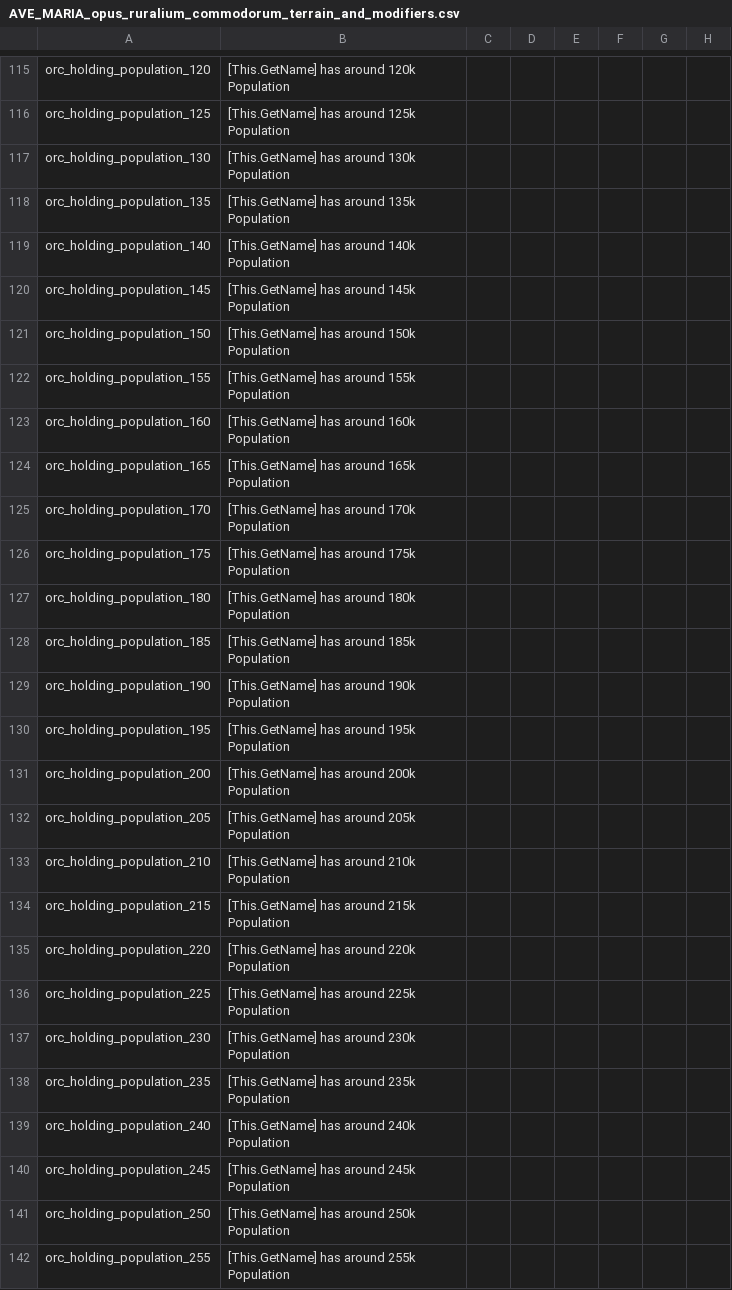
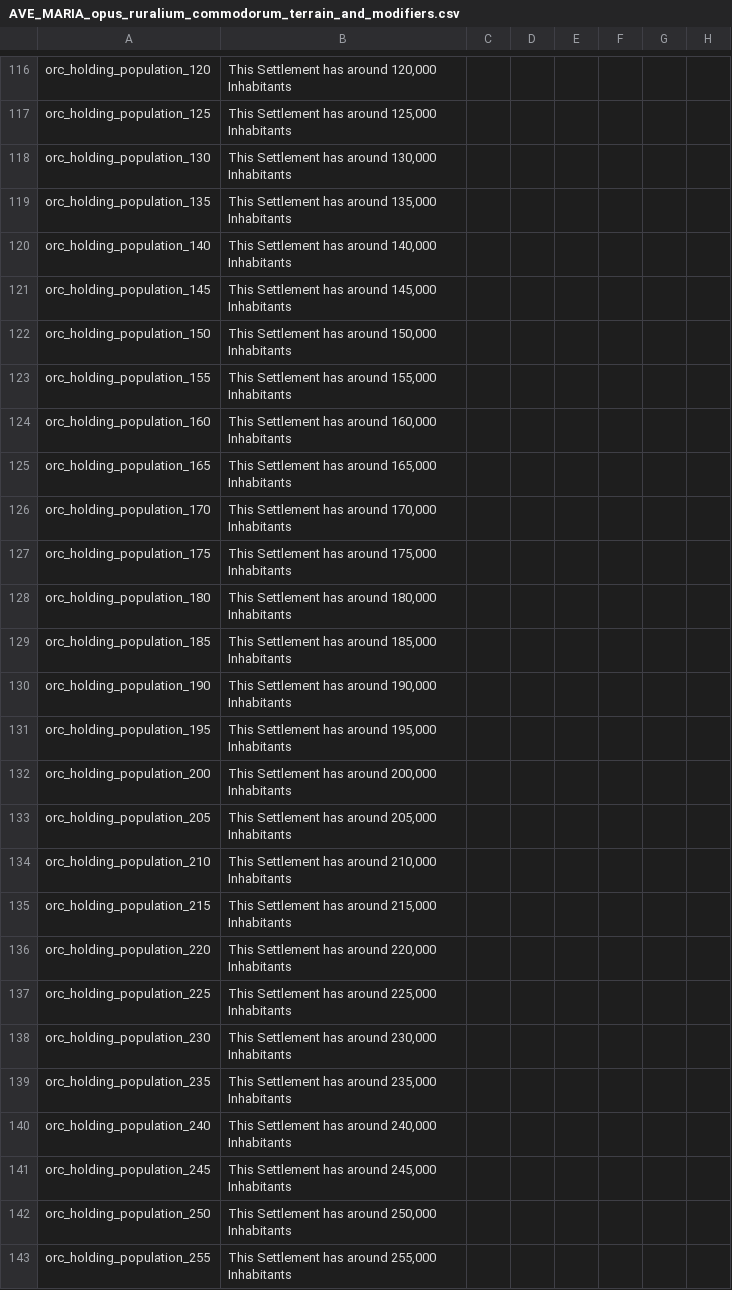
Before and after one commit to alltheatreides/AVE_MARIA, a CSV file: localisation/AVE_MARIA_opus_ruralium_commodorum_terrain_and_modifiers.csv, drawn as a sheet; only a part is shown, gaps mark what is left out; addresses are those after the commit; the diff covers the shown part only; the diff names each change by its address in the sheet, - before the commit and + after, or states it on an @@ line.

```diff
--- a/localisation/AVE_MARIA_opus_ruralium_commodorum_terrain_and_modifiers.csv
+++ b/localisation/AVE_MARIA_opus_ruralium_commodorum_terrain_and_modifiers.csv
-B116: [This.GetName] has around 120k Population
+B116: This Settlement has around 120,000 Inhabitants
-B117: [This.GetName] has around 125k Population
+B117: This Settlement has around 125,000 Inhabitants
-B118: [This.GetName] has around 130k Population
+B118: This Settlement has around 130,000 Inhabitants
-B119: [This.GetName] has around 135k Population
+B119: This Settlement has around 135,000 Inhabitants
-B120: [This.GetName] has around 140k Population
+B120: This Settlement has around 140,000 Inhabitants
-B121: [This.GetName] has around 145k Population
+B121: This Settlement has around 145,000 Inhabitants
-B122: [This.GetName] has around 150k Population
+B122: This Settlement has around 150,000 Inhabitants
-B123: [This.GetName] has around 155k Population
+B123: This Settlement has around 155,000 Inhabitants
-B124: [This.GetName] has around 160k Population
+B124: This Settlement has around 160,000 Inhabitants
-B125: [This.GetName] has around 165k Population
+B125: This Settlement has around 165,000 Inhabitants
-B126: [This.GetName] has around 170k Population
+B126: This Settlement has around 170,000 Inhabitants
-B127: [This.GetName] has around 175k Population
+B127: This Settlement has around 175,000 Inhabitants
-B128: [This.GetName] has around 180k Population
+B128: This Settlement has around 180,000 Inhabitants
-B129: [This.GetName] has around 185k Population
+B129: This Settlement has around 185,000 Inhabitants
-B130: [This.GetName] has around 190k Population
+B130: This Settlement has around 190,000 Inhabitants
-B131: [This.GetName] has around 195k Population
+B131: This Settlement has around 195,000 Inhabitants
-B132: [This.GetName] has around 200k Population
+B132: This Settlement has around 200,000 Inhabitants
-B133: [This.GetName] has around 205k Population
+B133: This Settlement has around 205,000 Inhabitants
-B134: [This.GetName] has around 210k Population
+B134: This Settlement has around 210,000 Inhabitants
-B135: [This.GetName] has around 215k Population
+B135: This Settlement has around 215,000 Inhabitants
-B136: [This.GetName] has around 220k Population
+B136: This Settlement has around 220,000 Inhabitants
-B137: [This.GetName] has around 225k Population
+B137: This Settlement has around 225,000 Inhabitants
-B138: [This.GetName] has around 230k Population
+B138: This Settlement has around 230,000 Inhabitants
-B139: [This.GetName] has around 235k Population
+B139: This Settlement has around 235,000 Inhabitants
-B140: [This.GetName] has around 240k Population
+B140: This Settlement has around 240,000 Inhabitants
-B141: [This.GetName] has around 245k Population
+B141: This Settlement has around 245,000 Inhabitants
-B142: [This.GetName] has around 250k Population
+B142: This Settlement has around 250,000 Inhabitants
-B143: [This.GetName] has around 255k Population
+B143: This Settlement has around 255,000 Inhabitants
```
Also changed, not shown: 1 added row and 53 edited cells elsewhere in this file, 28 other files.
